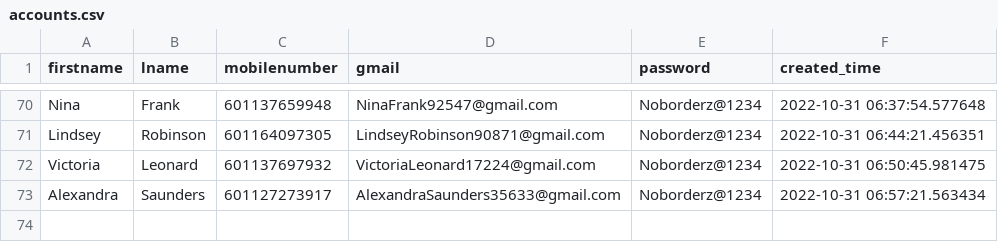
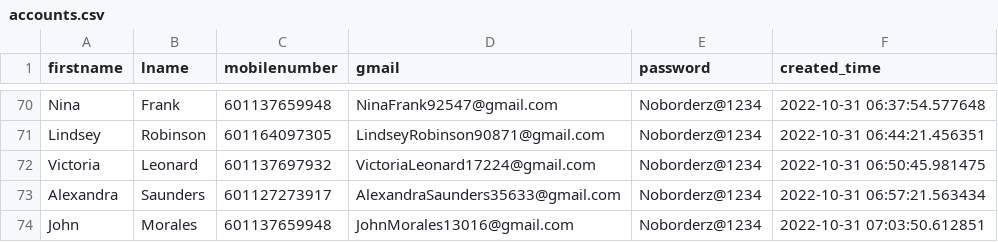
Before and after one commit to vipinkumar2/google_pyauto, a CSV file: accounts.csv, drawn as a sheet; only a part is shown, gaps mark what is left out.

Commit message:
added new email at csv

```diff
--- a/accounts.csv
+++ b/accounts.csv
@@ -73 +73,2 @@ Victoria,Leonard,601137697932,VictoriaLeonard17224@gmail.com,Noborderz@1234,2022
 Alexandra,Saunders,601127273917,AlexandraSaunders35633@gmail.com,Noborderz@1234,2022-10-31 06:57:21.563434
+John,Morales,601137659948,JohnMorales13016@gmail.com,Noborderz@1234,2022-10-31 07:03:50.612851
```
